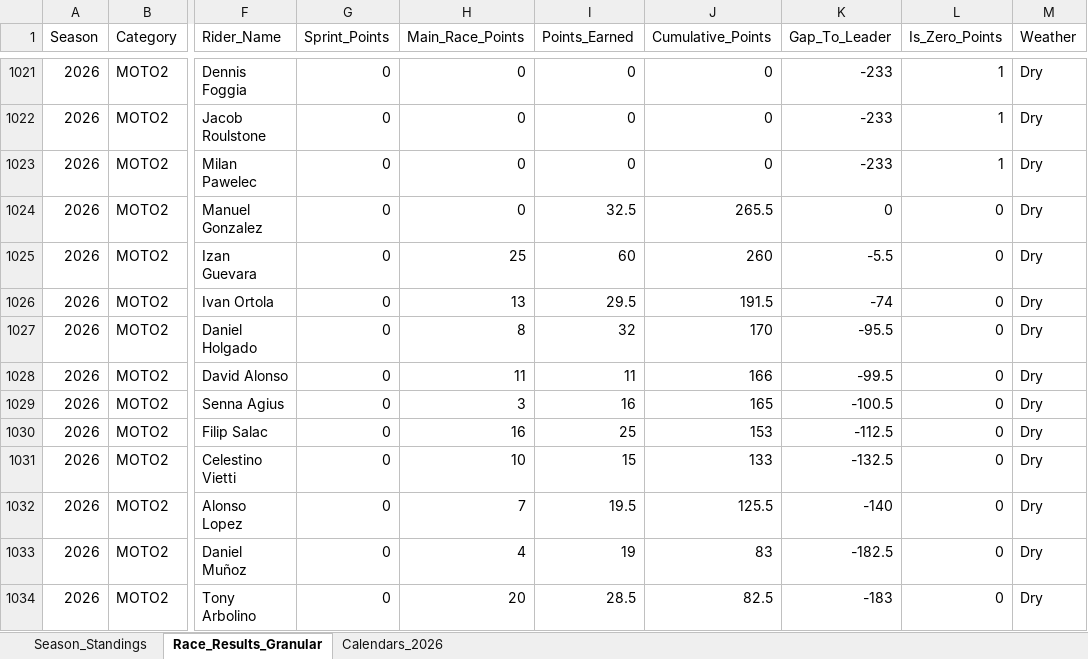
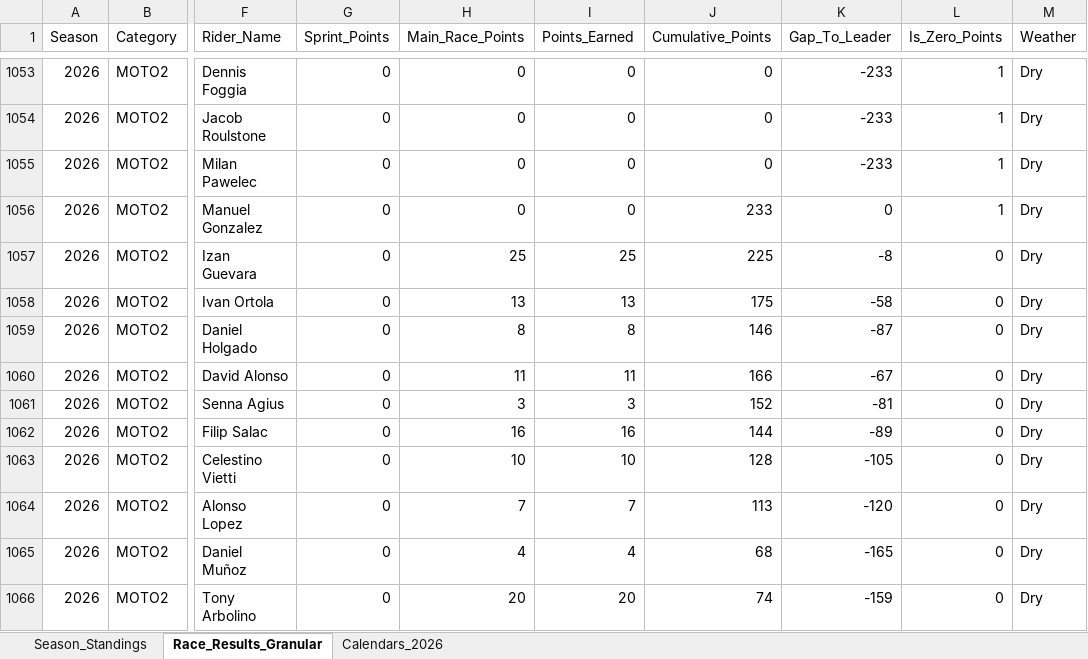
Before and after one commit to ziog2/overrevving, an Excel workbook: exports/motorsport_database_2026.xlsx, sheet Race_Results_Granular, drawn as a sheet; only a part is shown, gaps mark what is left out; values as stored, in another font and other column widths than the file's, no cell formats; addresses are those after the commit; the diff covers the shown part only; the diff names each change by its address in the sheet, - before the commit and + after, or states it on an @@ line.

```diff
--- a/exports/motorsport_database_2026.xlsx (sheet Race_Results_Granular)
+++ b/exports/motorsport_database_2026.xlsx (sheet Race_Results_Granular)
-I1056 (Points_Earned): 32.5
+I1056 (Points_Earned): 0
-J1056 (Cumulative_Points): 265.5
+J1056 (Cumulative_Points): 233
-L1056 (Is_Zero_Points): 0
+L1056 (Is_Zero_Points): 1
-I1057 (Points_Earned): 60
+I1057 (Points_Earned): 25
-J1057 (Cumulative_Points): 260
+J1057 (Cumulative_Points): 225
-K1057 (Gap_To_Leader): -5.5
+K1057 (Gap_To_Leader): -8
-I1058 (Points_Earned): 29.5
+I1058 (Points_Earned): 13
-J1058 (Cumulative_Points): 191.5
+J1058 (Cumulative_Points): 175
-K1058 (Gap_To_Leader): -74
+K1058 (Gap_To_Leader): -58
-I1059 (Points_Earned): 32
+I1059 (Points_Earned): 8
-J1059 (Cumulative_Points): 170
+J1059 (Cumulative_Points): 146
-K1059 (Gap_To_Leader): -95.5
+K1059 (Gap_To_Leader): -87
-K1060 (Gap_To_Leader): -99.5
+K1060 (Gap_To_Leader): -67
-I1061 (Points_Earned): 16
+I1061 (Points_Earned): 3
-J1061 (Cumulative_Points): 165
+J1061 (Cumulative_Points): 152
-K1061 (Gap_To_Leader): -100.5
+K1061 (Gap_To_Leader): -81
-I1062 (Points_Earned): 25
+I1062 (Points_Earned): 16
-J1062 (Cumulative_Points): 153
+J1062 (Cumulative_Points): 144
-K1062 (Gap_To_Leader): -112.5
+K1062 (Gap_To_Leader): -89
-I1063 (Points_Earned): 15
+I1063 (Points_Earned): 10
-J1063 (Cumulative_Points): 133
+J1063 (Cumulative_Points): 128
-K1063 (Gap_To_Leader): -132.5
+K1063 (Gap_To_Leader): -105
-I1064 (Points_Earned): 19.5
+I1064 (Points_Earned): 7
-J1064 (Cumulative_Points): 125.5
+J1064 (Cumulative_Points): 113
-K1064 (Gap_To_Leader): -140
+K1064 (Gap_To_Leader): -120
-I1065 (Points_Earned): 19
+I1065 (Points_Earned): 4
-J1065 (Cumulative_Points): 83
+J1065 (Cumulative_Points): 68
-K1065 (Gap_To_Leader): -182.5
+K1065 (Gap_To_Leader): -165
-I1066 (Points_Earned): 28.5
+I1066 (Points_Earned): 20
-J1066 (Cumulative_Points): 82.5
+J1066 (Cumulative_Points): 74
-K1066 (Gap_To_Leader): -183
+K1066 (Gap_To_Leader): -159
```
Also changed, not shown: 98 added rows, 60 moved rows and 227 edited cells elsewhere in this sheet, sheet Season_Standings, cell formats, 11 other files.
